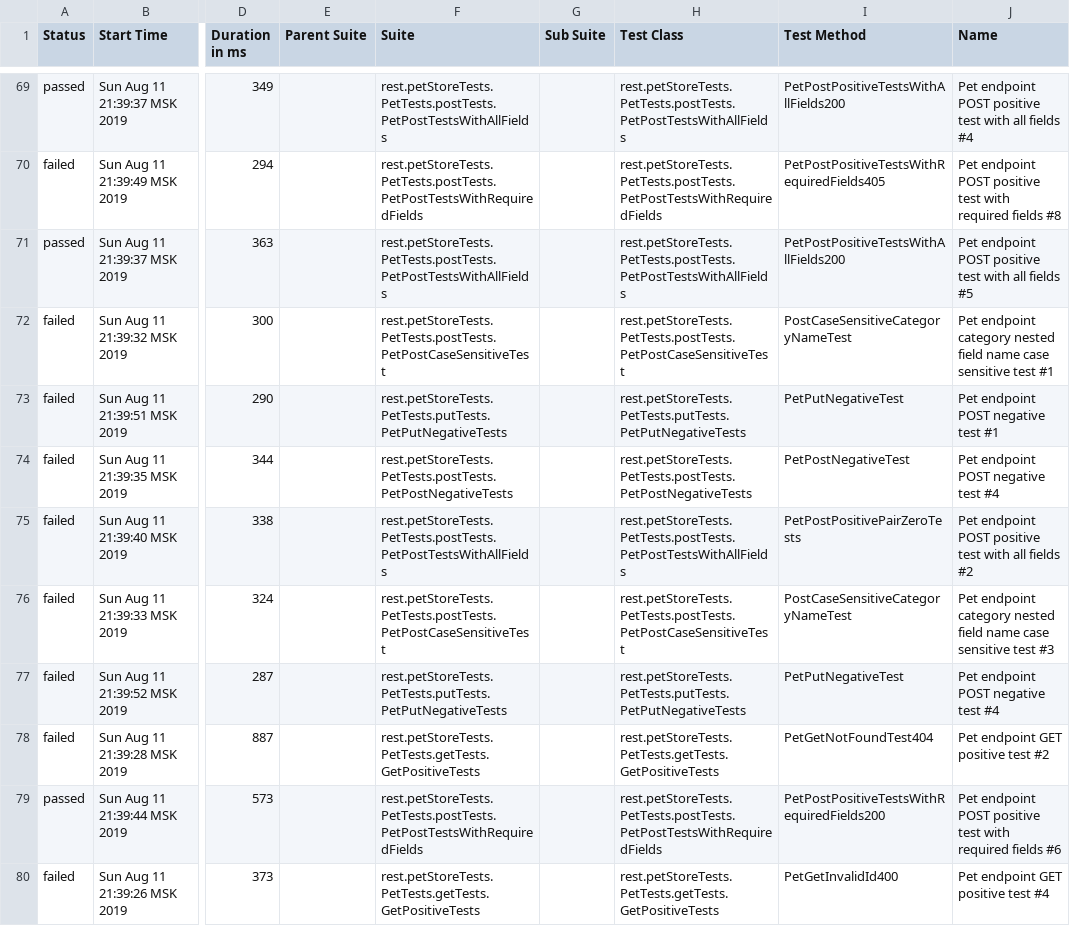
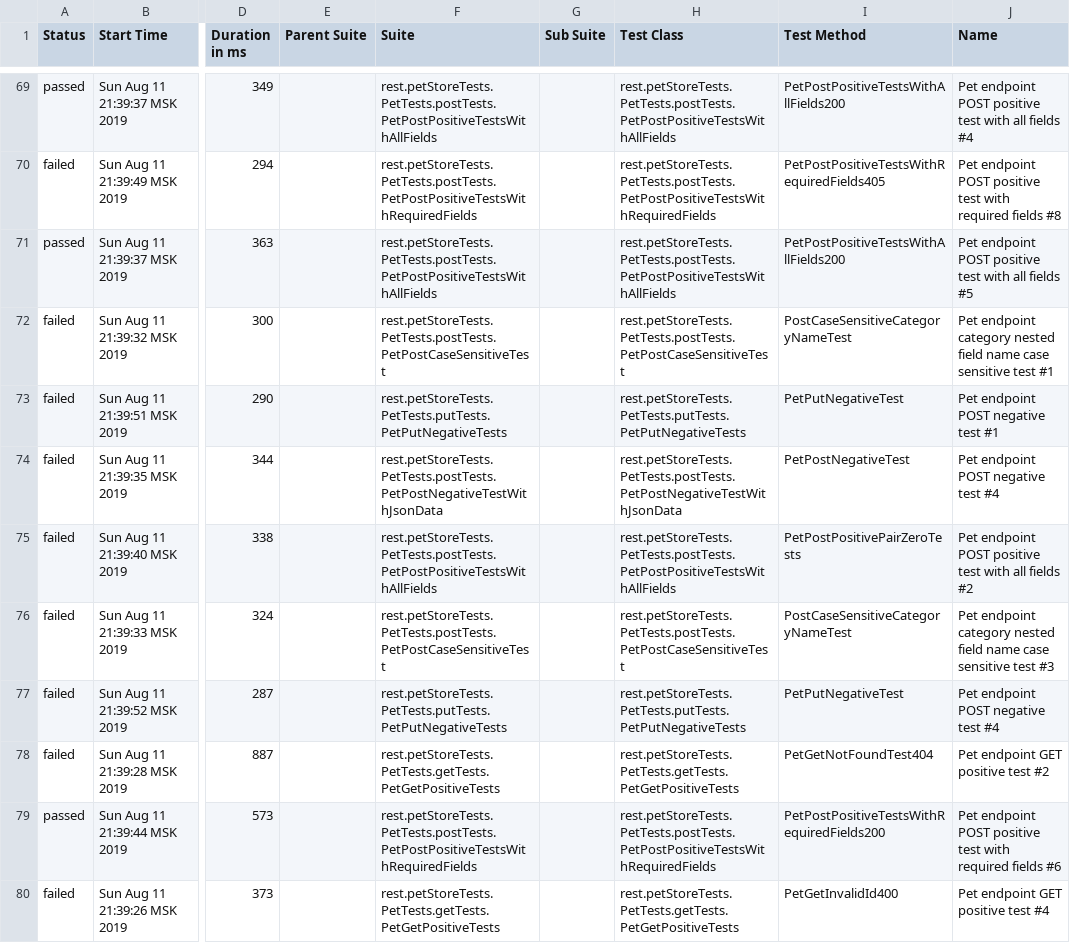
Before and after one commit to MaryGeraseva/2-apiTests, a CSV file: allure-report/data/suites.csv, drawn as a sheet; only a part is shown, gaps mark what is left out; the diff covers the shown part only; the diff names each change by its address in the sheet, - before the commit and + after, or states it on an @@ line.

```diff
--- a/allure-report/data/suites.csv
+++ b/allure-report/data/suites.csv
-F69 (Suite): rest.petStoreTests.PetTests.postTests.PetPostTestsWithAllFields
+F69 (Suite): rest.petStoreTests.PetTests.postTests.PetPostPositiveTestsWithAllFields
-H69 (Test Class): rest.petStoreTests.PetTests.postTests.PetPostTestsWithAllFields
+H69 (Test Class): rest.petStoreTests.PetTests.postTests.PetPostPositiveTestsWithAllFields
-F70 (Suite): rest.petStoreTests.PetTests.postTests.PetPostTestsWithRequiredFields
+F70 (Suite): rest.petStoreTests.PetTests.postTests.PetPostPositiveTestsWithRequiredFields
-H70 (Test Class): rest.petStoreTests.PetTests.postTests.PetPostTestsWithRequiredFields
+H70 (Test Class): rest.petStoreTests.PetTests.postTests.PetPostPositiveTestsWithRequiredFields
-F71 (Suite): rest.petStoreTests.PetTests.postTests.PetPostTestsWithAllFields
+F71 (Suite): rest.petStoreTests.PetTests.postTests.PetPostPositiveTestsWithAllFields
-H71 (Test Class): rest.petStoreTests.PetTests.postTests.PetPostTestsWithAllFields
+H71 (Test Class): rest.petStoreTests.PetTests.postTests.PetPostPositiveTestsWithAllFields
-F74 (Suite): rest.petStoreTests.PetTests.postTests.PetPostNegativeTests
+F74 (Suite): rest.petStoreTests.PetTests.postTests.PetPostNegativeTestWithJsonData
-H74 (Test Class): rest.petStoreTests.PetTests.postTests.PetPostNegativeTests
+H74 (Test Class): rest.petStoreTests.PetTests.postTests.PetPostNegativeTestWithJsonData
-F75 (Suite): rest.petStoreTests.PetTests.postTests.PetPostTestsWithAllFields
+F75 (Suite): rest.petStoreTests.PetTests.postTests.PetPostPositiveTestsWithAllFields
-H75 (Test Class): rest.petStoreTests.PetTests.postTests.PetPostTestsWithAllFields
+H75 (Test Class): rest.petStoreTests.PetTests.postTests.PetPostPositiveTestsWithAllFields
-F78 (Suite): rest.petStoreTests.PetTests.getTests.GetPositiveTests
+F78 (Suite): rest.petStoreTests.PetTests.getTests.PetGetPositiveTests
-H78 (Test Class): rest.petStoreTests.PetTests.getTests.GetPositiveTests
+H78 (Test Class): rest.petStoreTests.PetTests.getTests.PetGetPositiveTests
-F79 (Suite): rest.petStoreTests.PetTests.postTests.PetPostTestsWithRequiredFields
+F79 (Suite): rest.petStoreTests.PetTests.postTests.PetPostPositiveTestsWithRequiredFields
-H79 (Test Class): rest.petStoreTests.PetTests.postTests.PetPostTestsWithRequiredFields
+H79 (Test Class): rest.petStoreTests.PetTests.postTests.PetPostPositiveTestsWithRequiredFields
-F80 (Suite): rest.petStoreTests.PetTests.getTests.GetPositiveTests
+F80 (Suite): rest.petStoreTests.PetTests.getTests.PetGetPositiveTests
-H80 (Test Class): rest.petStoreTests.PetTests.getTests.GetPositiveTests
+H80 (Test Class): rest.petStoreTests.PetTests.getTests.PetGetPositiveTests
```
Also changed, not shown: 102 edited cells elsewhere in this file, 28 other files.
